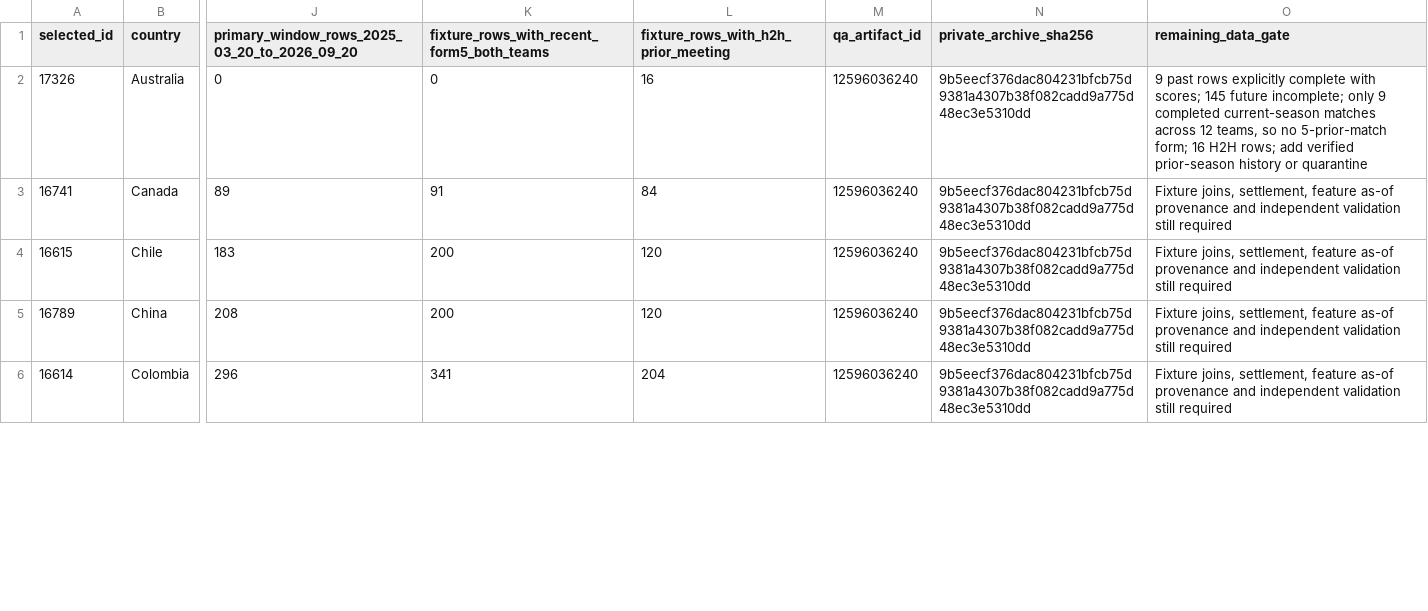
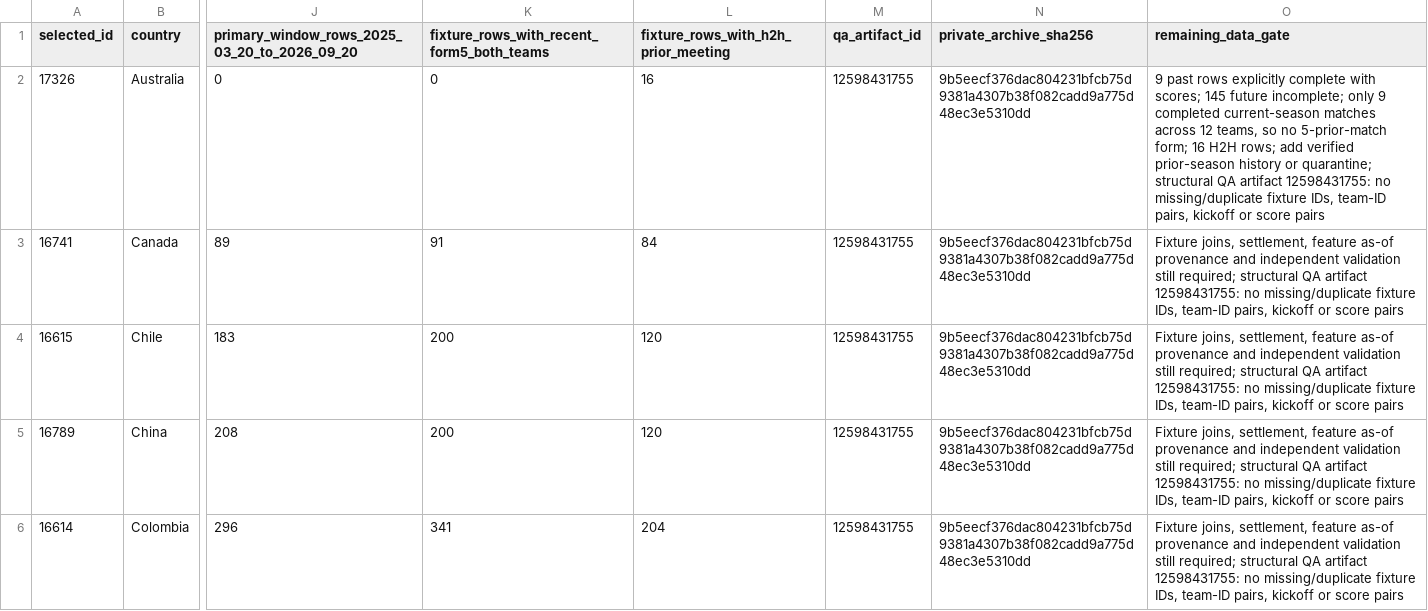
Before and after one commit to dtnzv5by8c-ship-it/oracle-validation-learning, a CSV file: data/run56_selected50_manifest_gap_triage.csv, drawn as a sheet; only a part is shown, gaps mark what is left out; the diff covers the shown part only; the diff names each change by its address in the sheet, - before the commit and + after, or states it on an @@ line.

Commit message:
Link per-season ledger to latest structural integrity QA artifact

```diff
--- a/data/run56_selected50_manifest_gap_triage.csv
+++ b/data/run56_selected50_manifest_gap_triage.csv
-M2:M6 (qa_artifact_id): 12596036240
+M2:M6 (qa_artifact_id): 12598431755
-O2 (remaining_data_gate): …history or quarantine
+O2 (remaining_data_gate): …history or quarantine; structural QA artifact 12598431755: no missing/duplicate fixture IDs, team-ID pairs, kickoff or score pairs
-O3:O6 (remaining_data_gate): …validation still required
+O3:O6 (remaining_data_gate): …validation still required; structural QA artifact 12598431755: no missing/duplicate fixture IDs, team-ID pairs, kickoff or score pairs
```
Also changed, not shown: 28 edited cells elsewhere in this file.
